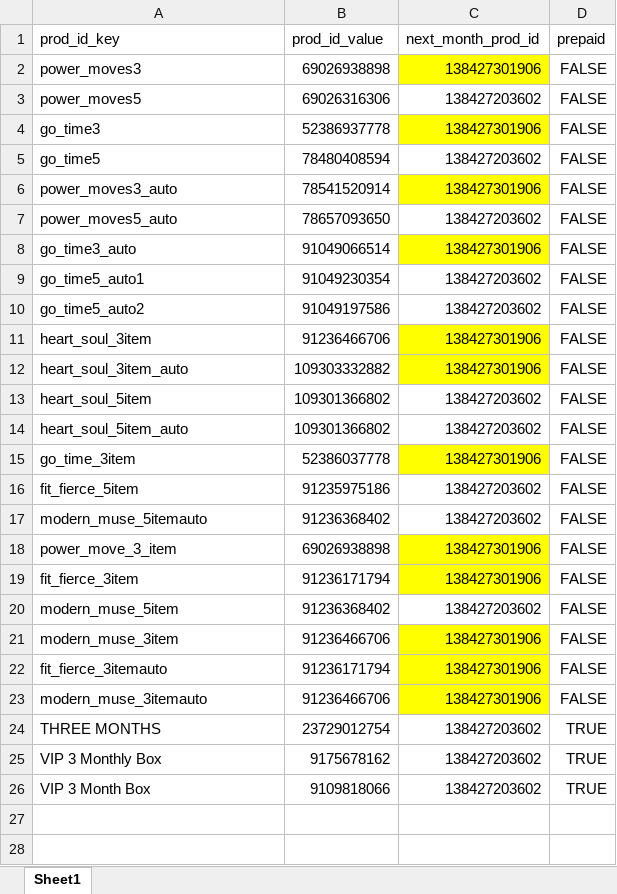
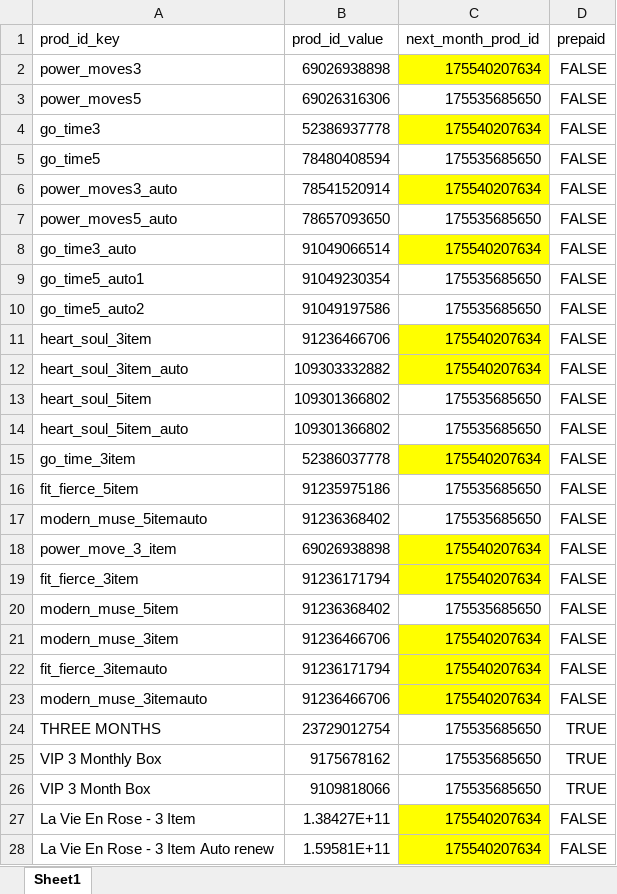
Before and after one commit to FLWallace105/update_subs2, an Excel workbook: current_products.xlsx, sheet Sheet1, drawn as a sheet; only a part is shown; values as stored, in another font and other column widths than the file's, no borders; the diff covers the shown part only; the diff names each change by its address in the sheet, - before the commit and + after, or states it on an @@ line.

```diff
--- a/current_products.xlsx (sheet Sheet1)
+++ b/current_products.xlsx (sheet Sheet1)
-C2 (next_month_prod_id): 138427301906
+C2 (next_month_prod_id): 175540207634
-C3 (next_month_prod_id): 138427203602
+C3 (next_month_prod_id): 175535685650
-C4 (next_month_prod_id): 138427301906
+C4 (next_month_prod_id): 175540207634
-C5 (next_month_prod_id): 138427203602
+C5 (next_month_prod_id): 175535685650
-C6 (next_month_prod_id): 138427301906
+C6 (next_month_prod_id): 175540207634
-C7 (next_month_prod_id): 138427203602
+C7 (next_month_prod_id): 175535685650
-C8 (next_month_prod_id): 138427301906
+C8 (next_month_prod_id): 175540207634
-C9:C10 (next_month_prod_id): 138427203602
+C9:C10 (next_month_prod_id): 175535685650
-C11:C12 (next_month_prod_id): 138427301906
+C11:C12 (next_month_prod_id): 175540207634
-C13:C14 (next_month_prod_id): 138427203602
+C13:C14 (next_month_prod_id): 175535685650
-C15 (next_month_prod_id): 138427301906
+C15 (next_month_prod_id): 175540207634
-C16:C17 (next_month_prod_id): 138427203602
+C16:C17 (next_month_prod_id): 175535685650
-C18:C19 (next_month_prod_id): 138427301906
+C18:C19 (next_month_prod_id): 175540207634
-C20 (next_month_prod_id): 138427203602
+C20 (next_month_prod_id): 175535685650
-C21:C23 (next_month_prod_id): 138427301906
+C21:C23 (next_month_prod_id): 175540207634
-C24:C26 (next_month_prod_id): 138427203602
+C24:C26 (next_month_prod_id): 175535685650
+row 27: La Vie En Rose - 3 Item | 1.38427E+11 | 175540207634 | FALSE
+row 28: La Vie En Rose - 3 Item Auto renew | 1.59581E+11 | 175540207634 | FALSE
```
Also changed, not shown: 10 added rows elsewhere in this sheet, update_products.xlsx, 6 other files.
